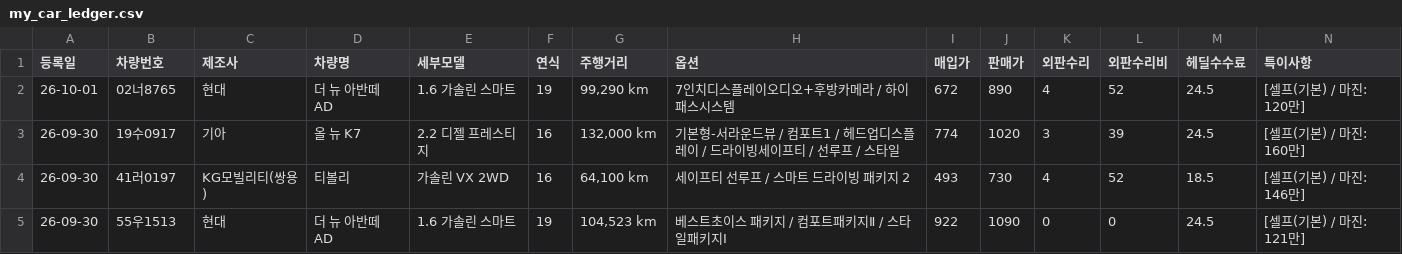
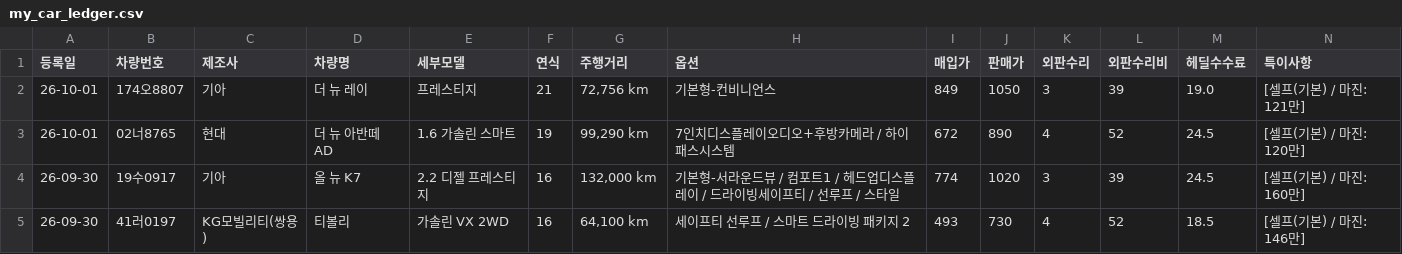
Before and after one commit to car6154/-, a CSV file: my_car_ledger.csv, drawn as a sheet; only a part is shown; the shorter side is filled out with more unchanged rows; rows hold the shown columns only; the diff names each change by its address in the sheet, - before the commit and + after, or states it on an @@ line.

Commit message:
auto: save ledger for 174오8807

```diff
--- a/my_car_ledger.csv
+++ b/my_car_ledger.csv
+row 2: 26-10-01 | 174오8807 | 기아 | 더 뉴 레이 | 프레스티지 | 21 | 72,756 km | 기본형-컨비니언스 | 849 | 1050 | 3 | 39 | 19.0 | [셀프(기본) / 마진: 121만]
```
Also changed, not shown: 2 other files.
